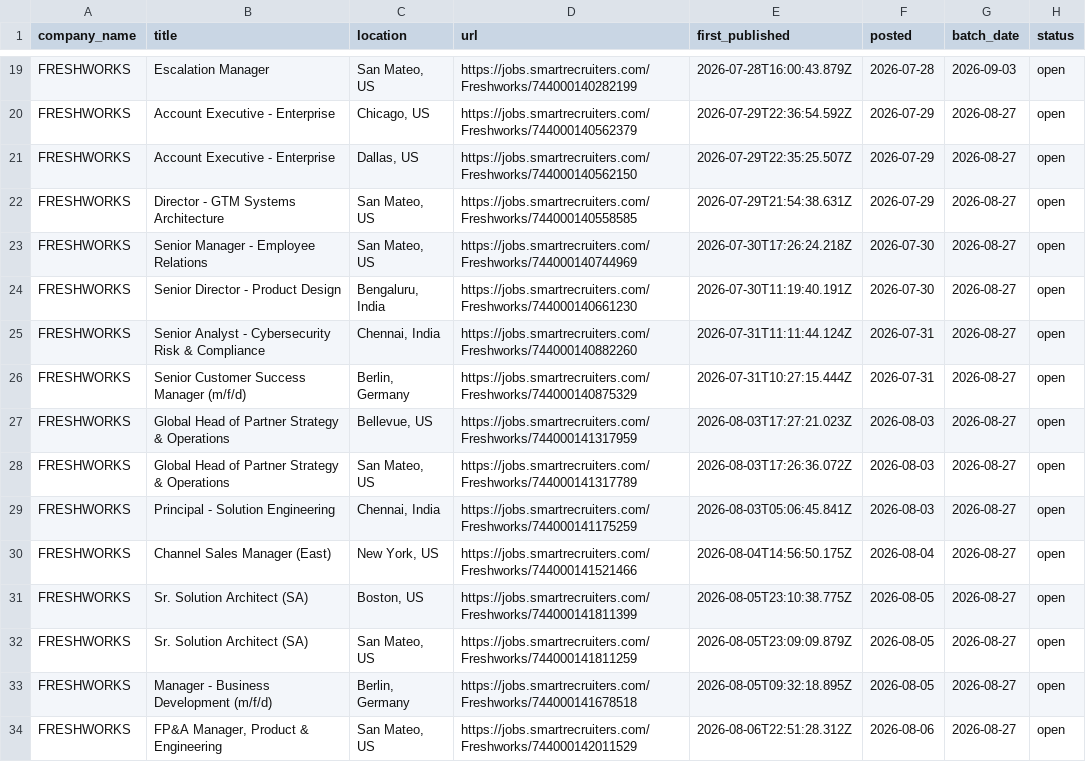
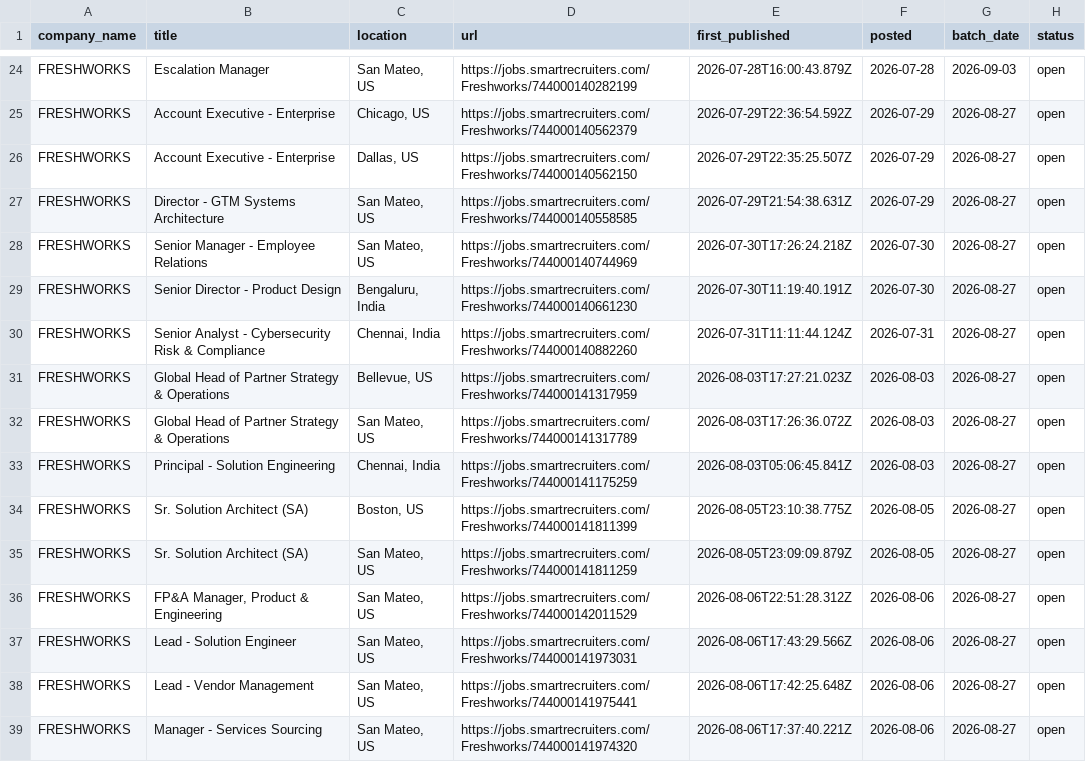
Before and after one commit to itsabhinavism/job-vault-datavault, a CSV file: export/current_jobs.csv, drawn as a sheet; only a part is shown, gaps mark what is left out; the shorter side is filled out with more unchanged rows; the diff covers the shown part only.

```diff
--- a/export/current_jobs.csv
+++ b/export/current_jobs.csv
@@ -25,3 +30,2 @@ FRESHWORKS,Senior Director - Product Design,"Bengaluru, India",https://jobs.smar
 FRESHWORKS,Senior Analyst - Cybersecurity Risk & Compliance,"Chennai, India",https://jobs.smartrecruiters.com/Freshworks/744000140882260,2026-07-31T11:11:44.124Z,2026-07-31,2026-08-27,open
-FRESHWORKS,Senior Customer Success Manager (m/f/d),"Berlin, Germany",https://jobs.smartrecruiters.com/Freshworks/744000140875329,2026-07-31T10:27:15.444Z,2026-07-31,2026-08-27,open
 FRESHWORKS,Global Head of Partner Strategy & Operations,"Bellevue, US",https://jobs.smartrecruiters.com/Freshworks/744000141317959,2026-08-03T17:27:21.023Z,2026-08-03,2026-08-27,open
@@ -29,6 +33,4 @@ FRESHWORKS,Global Head of Partner Strategy & Operations,"San Mateo, US",https://
 FRESHWORKS,Principal - Solution Engineering,"Chennai, India",https://jobs.smartrecruiters.com/Freshworks/744000141175259,2026-08-03T05:06:45.841Z,2026-08-03,2026-08-27,open
-FRESHWORKS,Channel Sales Manager (East),"New York, US",https://jobs.smartrecruiters.com/Freshworks/744000141521466,2026-08-04T14:56:50.175Z,2026-08-04,2026-08-27,open
 FRESHWORKS,Sr. Solution Architect (SA) ,"Boston, US",https://jobs.smartrecruiters.com/Freshworks/744000141811399,2026-08-05T23:10:38.775Z,2026-08-05,2026-08-27,open
 FRESHWORKS,Sr. Solution Architect (SA) ,"San Mateo, US",https://jobs.smartrecruiters.com/Freshworks/744000141811259,2026-08-05T23:09:09.879Z,2026-08-05,2026-08-27,open
-FRESHWORKS,Manager - Business Development (m/f/d),"Berlin, Germany",https://jobs.smartrecruiters.com/Freshworks/744000141678518,2026-08-05T09:32:18.895Z,2026-08-05,2026-08-27,open
 FRESHWORKS,"FP&A Manager, Product & Engineering","San Mateo, US",https://jobs.smartrecruiters.com/Freshworks/744000142011529,2026-08-06T22:51:28.312Z,2026-08-06,2026-08-27,open
```
Also changed, not shown: 11 added rows and 9 removed rows elsewhere in this file, export/changes.csv, export/job_history.csv, 4 other files.
